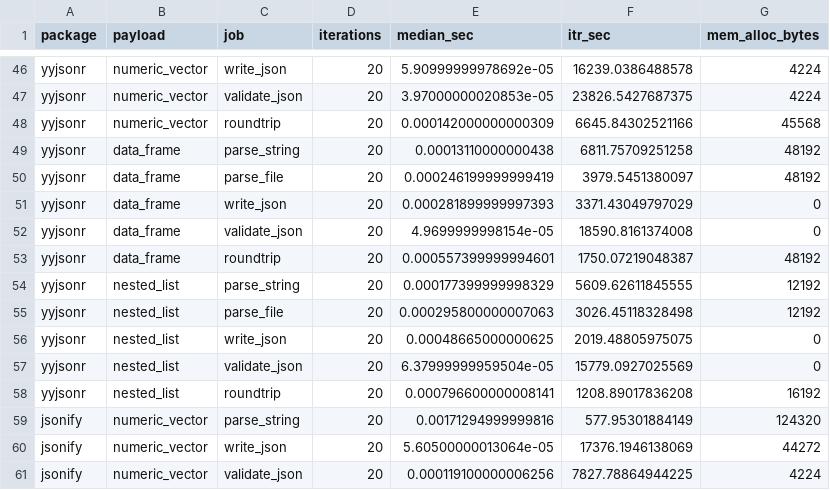
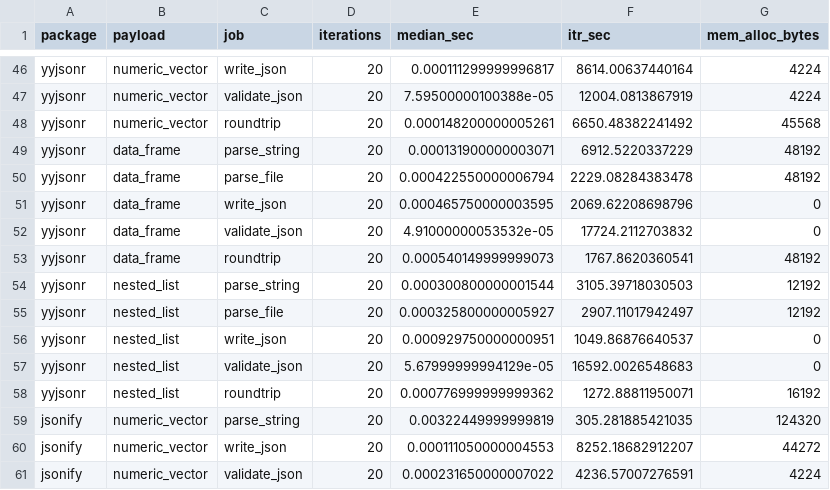
Before and after one commit to YaoxiangLi/RJSONIO, a CSV file: vignettes/figures/benchmarks/benchmark-results.csv, drawn as a sheet; only a part is shown, gaps mark what is left out; the diff covers the shown part only.

```diff
--- a/vignettes/figures/benchmarks/benchmark-results.csv
+++ b/vignettes/figures/benchmarks/benchmark-results.csv
@@ -46,16 +46,16 @@
-"yyjsonr","numeric_vector","write_json",20,5.90999999978692e-05,16239.0386488578,4224
-"yyjsonr","numeric_vector","validate_json",20,3.97000000020853e-05,23826.5427687375,4224
-"yyjsonr","numeric_vector","roundtrip",20,0.000142000000000309,6645.84302521166,45568
-"yyjsonr","data_frame","parse_string",20,0.00013110000000438,6811.75709251258,48192
-"yyjsonr","data_frame","parse_file",20,0.000246199999999419,3979.5451380097,48192
-"yyjsonr","data_frame","write_json",20,0.000281899999997393,3371.43049797029,0
-"yyjsonr","data_frame","validate_json",20,4.9699999998154e-05,18590.8161374008,0
-"yyjsonr","data_frame","roundtrip",20,0.000557399999994601,1750.07219048387,48192
-"yyjsonr","nested_list","parse_string",20,0.000177399999998329,5609.62611845555,12192
-"yyjsonr","nested_list","parse_file",20,0.000295800000007063,3026.45118328498,12192
-"yyjsonr","nested_list","write_json",20,0.00048665000000625,2019.48805975075,0
-"yyjsonr","nested_list","validate_json",20,6.37999999959504e-05,15779.0927025569,0
-"yyjsonr","nested_list","roundtrip",20,0.000796600000008141,1208.89017836208,16192
-"jsonify","numeric_vector","parse_string",20,0.00171294999999816,577.95301884149,124320
-"jsonify","numeric_vector","write_json",20,5.60500000013064e-05,17376.1946138069,44272
-"jsonify","numeric_vector","validate_json",20,0.000119100000006256,7827.78864944225,4224
+"yyjsonr","numeric_vector","write_json",20,0.000111299999996817,8614.00637440164,4224
+"yyjsonr","numeric_vector","validate_json",20,7.59500000100388e-05,12004.0813867919,4224
+"yyjsonr","numeric_vector","roundtrip",20,0.000148200000005261,6650.48382241492,45568
+"yyjsonr","data_frame","parse_string",20,0.000131900000003071,6912.5220337229,48192
+"yyjsonr","data_frame","parse_file",20,0.000422550000006794,2229.08284383478,48192
+"yyjsonr","data_frame","write_json",20,0.000465750000003595,2069.62208698796,0
+"yyjsonr","data_frame","validate_json",20,4.91000000053532e-05,17724.2112703832,0
+"yyjsonr","data_frame","roundtrip",20,0.000540149999999073,1767.8620360541,48192
+"yyjsonr","nested_list","parse_string",20,0.000300800000001544,3105.39718030503,12192
+"yyjsonr","nested_list","parse_file",20,0.000325800000005927,2907.11017942497,12192
+"yyjsonr","nested_list","write_json",20,0.000929750000000951,1049.86876640537,0
+"yyjsonr","nested_list","validate_json",20,5.67999999994129e-05,16592.0026548683,0
+"yyjsonr","nested_list","roundtrip",20,0.000776999999999362,1272.88811950071,16192
+"jsonify","numeric_vector","parse_string",20,0.00322449999999819,305.281885421035,124320
+"jsonify","numeric_vector","write_json",20,0.000111050000004553,8252.18682912207,44272
+"jsonify","numeric_vector","validate_json",20,0.000231650000007022,4236.57007276591,4224
```
Also changed, not shown: 136 edited cells elsewhere in this file, benchmarks/results/benchmark-results.csv, 15 other files.
